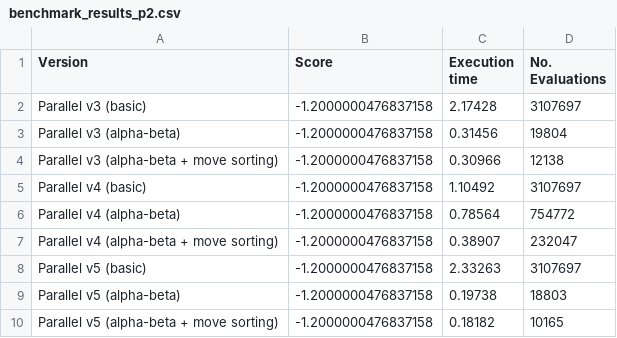
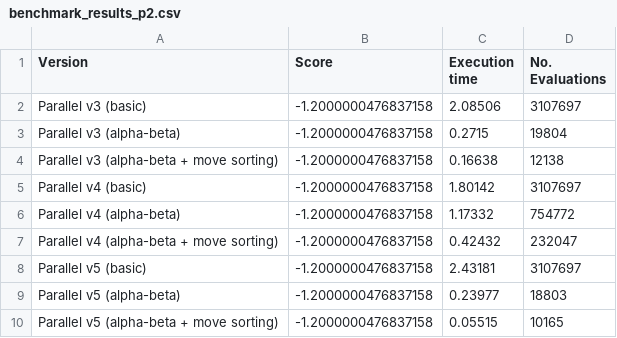
Before and after one commit to vv-hieu/ParallelChessEngine, a CSV file: benchmark_results_p2.csv, drawn as a sheet.

```diff
--- a/benchmark_results_p2.csv
+++ b/benchmark_results_p2.csv
@@ -1,10 +1,10 @@
 Version,Score,Execution time,No. Evaluations
-Parallel v3 (basic),-1.2000000476837158,2.17428,3107697
-Parallel v3 (alpha-beta),-1.2000000476837158,0.31456,19804
-Parallel v3 (alpha-beta + move sorting),-1.2000000476837158,0.30966,12138
-Parallel v4 (basic),-1.2000000476837158,1.10492,3107697
-Parallel v4 (alpha-beta),-1.2000000476837158,0.78564,754772
-Parallel v4 (alpha-beta + move sorting),-1.2000000476837158,0.38907,232047
-Parallel v5 (basic),-1.2000000476837158,2.33263,3107697
-Parallel v5 (alpha-beta),-1.2000000476837158,0.19738,18803
-Parallel v5 (alpha-beta + move sorting),-1.2000000476837158,0.18182,10165
+Parallel v3 (basic),-1.2000000476837158,2.08506,3107697
+Parallel v3 (alpha-beta),-1.2000000476837158,0.2715,19804
+Parallel v3 (alpha-beta + move sorting),-1.2000000476837158,0.16638,12138
+Parallel v4 (basic),-1.2000000476837158,1.80142,3107697
+Parallel v4 (alpha-beta),-1.2000000476837158,1.17332,754772
+Parallel v4 (alpha-beta + move sorting),-1.2000000476837158,0.42432,232047
+Parallel v5 (basic),-1.2000000476837158,2.43181,3107697
+Parallel v5 (alpha-beta),-1.2000000476837158,0.23977,18803
+Parallel v5 (alpha-beta + move sorting),-1.2000000476837158,0.05515,10165
```
Also changed, not shown: benchmark_results_multidepth.csv, benchmark_results_p1.csv, 26 other files.
